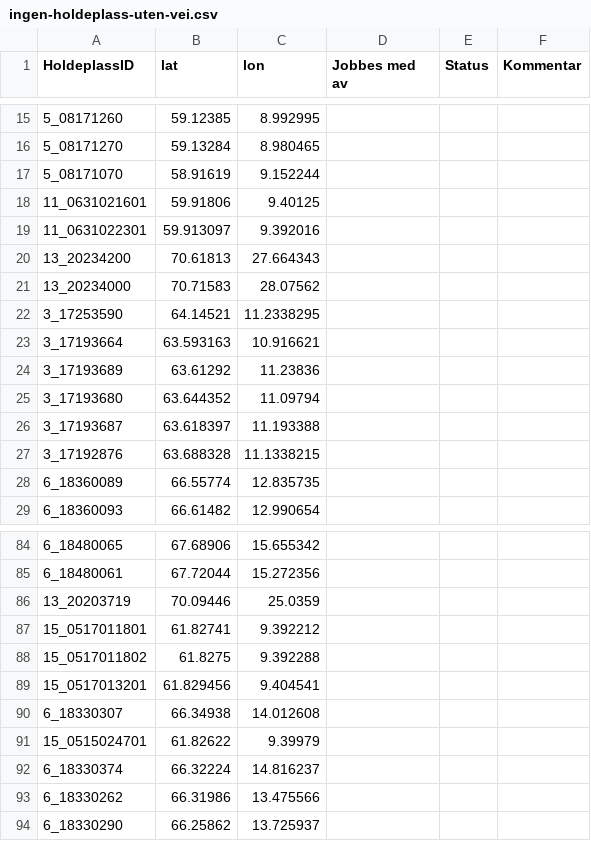
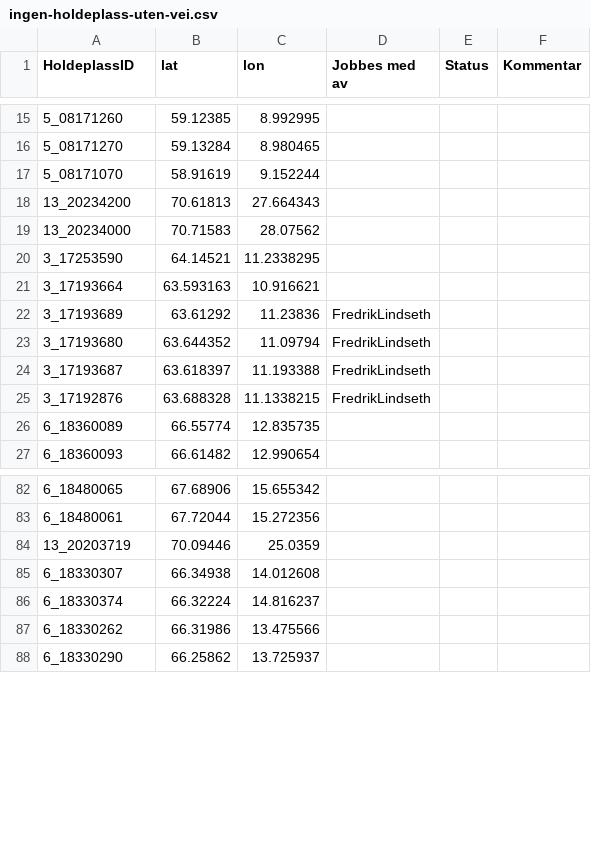
Before and after one commit to obtitus/holdeplasser-uten-vei-to-osm, a CSV file: ingen-holdeplass-uten-vei.csv, drawn as a sheet; only a part is shown, gaps mark what is left out.

```diff
--- a/ingen-holdeplass-uten-vei.csv
+++ b/ingen-holdeplass-uten-vei.csv
@@ -17,4 +17,2 @@
 "5_08171070";"58.91619";"9.152244";"";"";"";
-"11_0631021601";"59.91806";"9.40125";"";"";"";
-"11_0631022301";"59.913097";"9.392016";"";"";"";
 "13_20234200";"70.61813";"27.664343";"";"";"";
@@ -23,6 +21,6 @@
 "3_17193664";"63.593163";"10.916621";"";"";"";
-"3_17193689";"63.61292";"11.23836";"";"";"";
-"3_17193680";"63.644352";"11.09794";"";"";"";
-"3_17193687";"63.618397";"11.193388";"";"";"";
-"3_17192876";"63.688328";"11.1338215";"";"";"";
+"3_17193689";"63.61292";"11.23836";"FredrikLindseth";"";"";
+"3_17193680";"63.644352";"11.09794";"FredrikLindseth";"";"";
+"3_17193687";"63.618397";"11.193388";"FredrikLindseth";"";"";
+"3_17192876";"63.688328";"11.1338215";"FredrikLindseth";"";"";
 "6_18360089";"66.55774";"12.835735";"";"";"";
@@ -86,7 +84,3 @@
 "13_20203719";"70.09446";"25.0359";"";"";"";
-"15_0517011801";"61.82741";"9.392212";"";"";"";
-"15_0517011802";"61.8275";"9.392288";"";"";"";
-"15_0517013201";"61.829456";"9.404541";"";"";"";
 "6_18330307";"66.34938";"14.012608";"";"";"";
-"15_0515024701";"61.82622";"9.39979";"";"";"";
 "6_18330374";"66.32224";"14.816237";"";"";"";
```
Also changed, not shown: ferdig-holdeplass-uten-vei.csv, ugyldig-holdeplass-uten-vei.csv, 6 other files.
